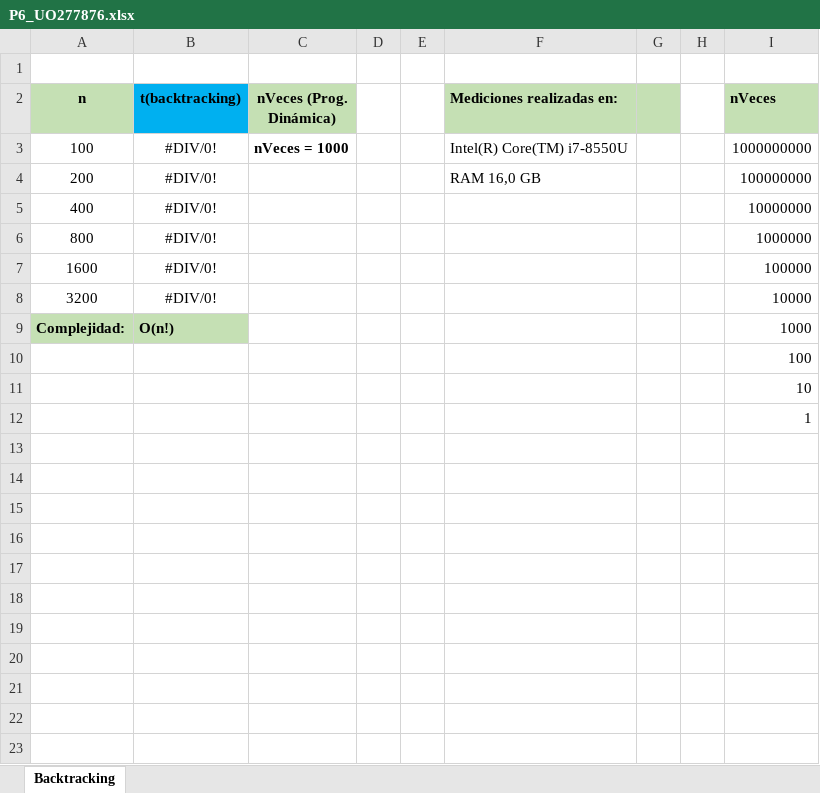
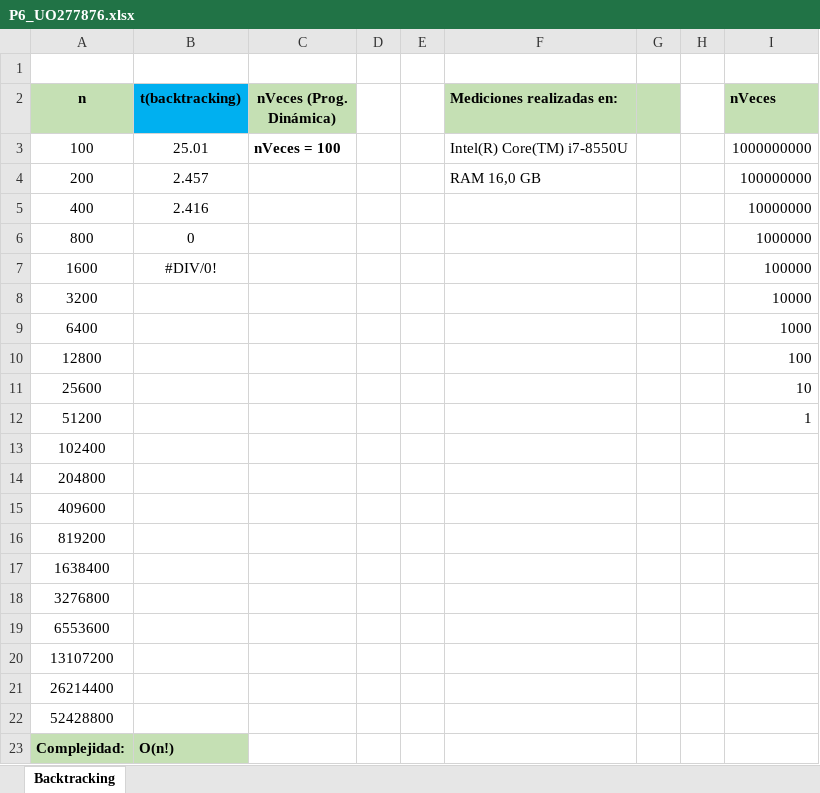
Before and after one commit to UO277876/algoritmia, an Excel workbook: src/main/java/algestudiante/p6/P6_UO277876.xlsx, sheet Backtracking, drawn as a sheet; values as stored, in another font and other column widths than the file's, no borders; charts and pictures not drawn; removed rows and columns are numbered as before the commit, all else as after; the diff names each change by its address in the sheet, - before the commit and + after, or states it on an @@ line.

Commit message:
Cambios en las clases (en el excel de la práctica 4 aparece un cambio, pero es porque entre a hacer copia y pega de la columna n para introducirla en la práctica 6, no hay realmente ningún cambio ni toque nada más)

```diff
--- a/src/main/java/algestudiante/p6/P6_UO277876.xlsx (sheet Backtracking)
+++ b/src/main/java/algestudiante/p6/P6_UO277876.xlsx (sheet Backtracking)
-B3 (t(backtracking)): #DIV/0!
+B3 (t(backtracking)): 25.01
-C3 (nVeces (Prog. Dinámica)): nVeces = 1000
+C3 (nVeces (Prog. Dinámica)): nVeces = 100
-B4 (t(backtracking)): #DIV/0!
+B4 (t(backtracking)): 2.457
-B5 (t(backtracking)): #DIV/0!
+B5 (t(backtracking)): 2.416
-B6 (t(backtracking)): #DIV/0!
+B6 (t(backtracking)): 0
-B8 (t(backtracking)): #DIV/0!
+B8 (t(backtracking)): (empty)
+row 9: 6400 |  |  |  |  |  |  |  | 1000
+row 10: 12800 |  |  |  |  |  |  |  | 100
+row 11: 25600 |  |  |  |  |  |  |  | 10
+row 12: 51200 |  |  |  |  |  |  |  | 1
+row 13: 102400
+row 14: 204800
+row 15: 409600
+row 16: 819200
+row 17: 1638400
+row 18: 3276800
+row 19: 6553600
+row 20: 13107200
+row 21: 26214400
+row 22: 52428800
-I23 (nVeces): 1000
+I23 (nVeces): (empty)
-row 10:  |  |  |  |  |  |  |  | 100
-row 11:  |  |  |  |  |  |  |  | 10
-row 12:  |  |  |  |  |  |  |  | 1
```
Also changed, not shown: charts or pictures, src/main/java/algestudiante/p4/P4_UO277876.xlsx, 1 other file.
